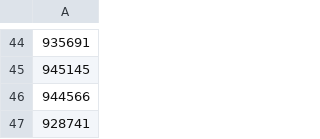
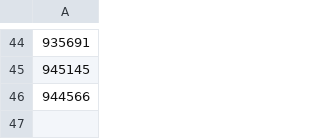
Before and after one commit to vladi1199/proba5, a CSV file: proba5/not_found_filstar.csv, drawn as a sheet; only a part is shown, gaps mark what is left out; the diff names each change by its address in the sheet, - before the commit and + after, or states it on an @@ line.

```diff
--- a/proba5/not_found_filstar.csv
+++ b/proba5/not_found_filstar.csv
-row 47: 928741
```
Also changed, not shown: proba5/results_filstar.csv, 1 other file.
